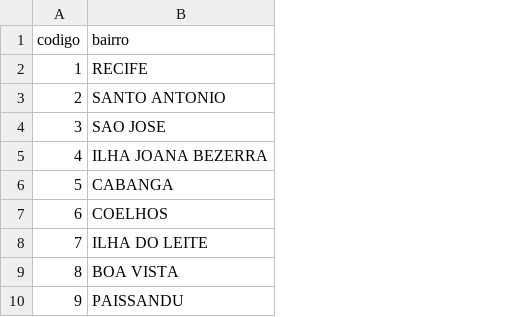
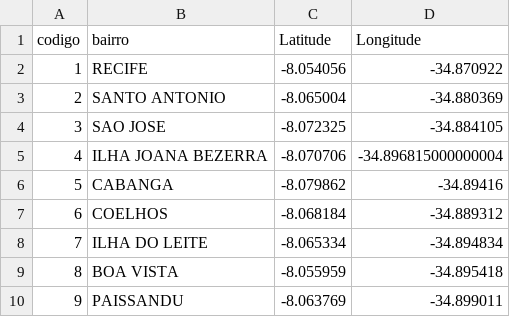
Before and after one commit to AntonioMarcossj/Aedis-Networks, a CSV file: Dados de Recife/Tabela_de_Bairros.csv, drawn as a sheet; only a part is shown; the diff names each change by its address in the sheet, - before the commit and + after, or states it on an @@ line.

Commit message:
Tabela de códigos e bairros

```diff
--- a/Dados de Recife/Tabela_de_Bairros.csv
+++ b/Dados de Recife/Tabela_de_Bairros.csv
+column C (Latitude), rows 2-10: -8.054056 | -8.065004 | -8.072325 | -8.070706 | -8.079862 | -8.068184 | -8.065334 | -8.055959 | -8.063769
+column D (Longitude), rows 2-10: -34.870922 | -34.880369 | -34.884105 | -34.896815000000004 | -34.89416 | -34.889312 | -34.894834 | -34.895418 | -34.899011
```
